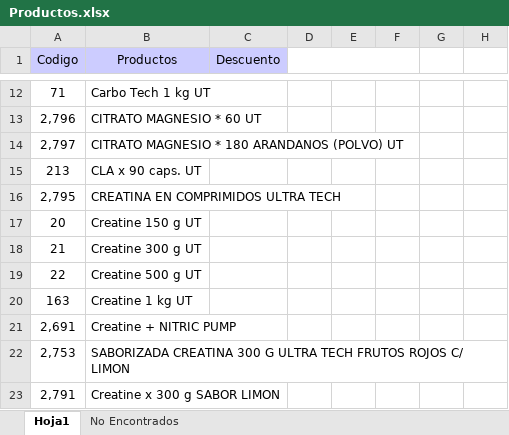
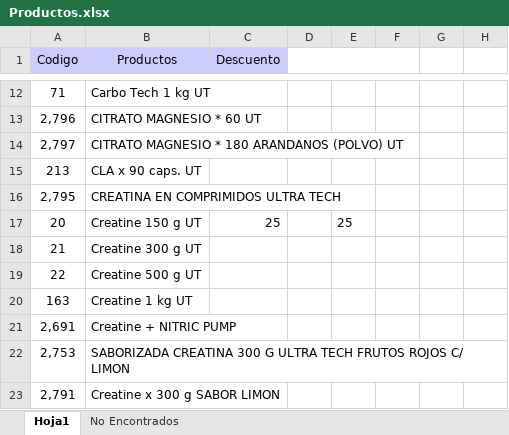
Before and after one commit to Kniball4726/Agentes, an Excel workbook: Descuentos/Productos.xlsx, sheet Hoja1, drawn as a sheet; only a part is shown, gaps mark what is left out; values as stored, in another font and other column widths than the file's, no borders; the diff names each change by its address in the sheet, - before the commit and + after, or states it on an @@ line.

```diff
--- a/Descuentos/Productos.xlsx (sheet Hoja1)
+++ b/Descuentos/Productos.xlsx (sheet Hoja1)
-C17 (Descuento): (empty)
+C17 (Descuento): 25
-E17: (empty)
+E17: 25
```
Also changed, not shown: Descuentos/Productos_backup.xlsx, 21 other files.
